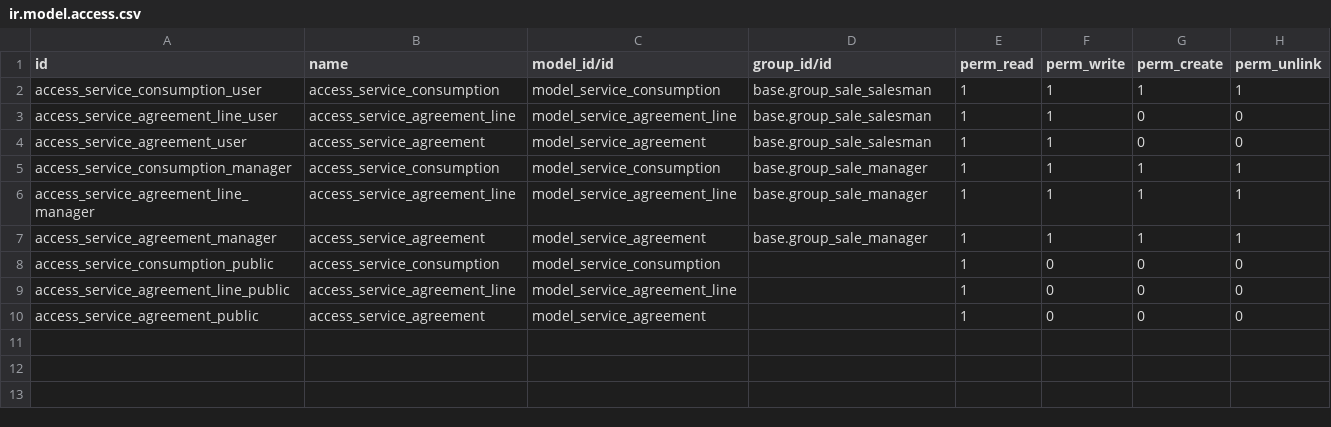
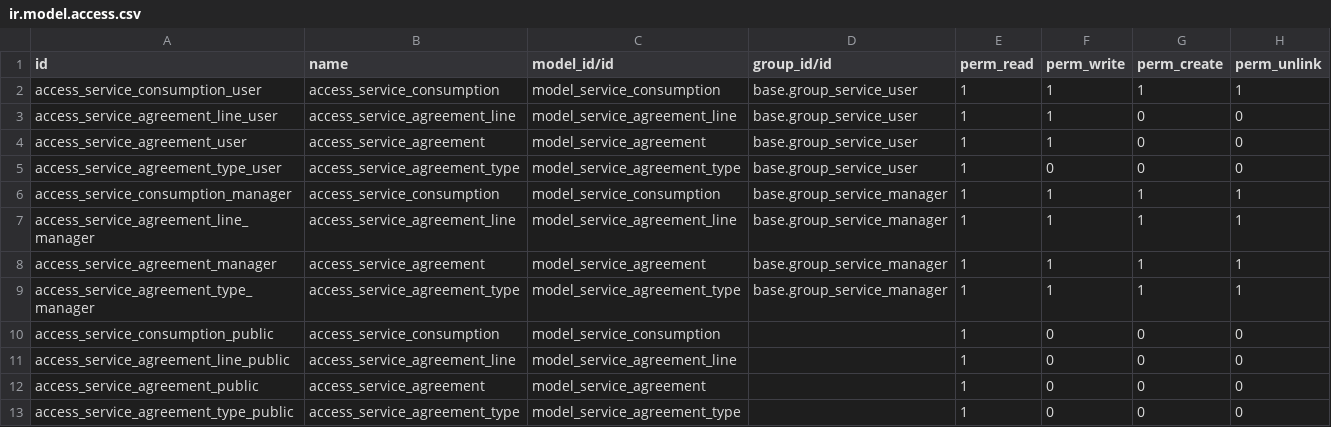
Before and after one commit to dhongu/deltatech, a CSV file: deltatech_service/security/ir.model.access.csv, drawn as a sheet.

Commit message:
Numerotare contracte Grup acces: user si manager Adaugare tip de contract Constrangere la consumuri - pozitie contract si luna Grupare facturi dupa partener/contrac

```diff
--- a/deltatech_service/security/ir.model.access.csv
+++ b/deltatech_service/security/ir.model.access.csv
@@ -1,8 +1,10 @@
 id,name,model_id/id,group_id/id,perm_read,perm_write,perm_create,perm_unlink
-access_service_consumption_user,access_service_consumption,model_service_consumption,base.group_sale_salesman,1,1,1,1
-access_service_agreement_line_user,access_service_agreement_line,model_service_agreement_line,base.group_sale_salesman,1,1,0,0
-access_service_agreement_user,access_service_agreement,model_service_agreement,base.group_sale_salesman,1,1,0,0
-access_service_consumption_manager,access_service_consumption,model_service_consumption,base.group_sale_manager,1,1,1,1
-access_service_agreement_line_manager,access_service_agreement_line,model_service_agreement_line,base.group_sale_manager,1,1,1,1
-access_service_agreement_manager,access_service_agreement,model_service_agreement,base.group_sale_manager,1,1,1,1
+access_service_consumption_user,access_service_consumption,model_service_consumption,base.group_service_user,1,1,1,1
+access_service_agreement_line_user,access_service_agreement_line,model_service_agreement_line,base.group_service_user,1,1,0,0
+access_service_agreement_user,access_service_agreement,model_service_agreement,base.group_service_user,1,1,0,0
+access_service_agreement_type_user,access_service_agreement_type,model_service_agreement_type,base.group_service_user,1,0,0,0
+access_service_consumption_manager,access_service_consumption,model_service_consumption,base.group_service_manager,1,1,1,1
+access_service_agreement_line_manager,access_service_agreement_line,model_service_agreement_line,base.group_service_manager,1,1,1,1
+access_service_agreement_manager,access_service_agreement,model_service_agreement,base.group_service_manager,1,1,1,1
+access_service_agreement_type_manager,access_service_agreement_type,model_service_agreement_type,base.group_service_manager,1,1,1,1
 access_service_consumption_public,access_service_consumption,model_service_consumption,,1,0,0,0
@@ -10 +12,2 @@ access_service_agreement_line_public,access_service_agreement_line,model_service
 access_service_agreement_public,access_service_agreement,model_service_agreement,,1,0,0,0
+access_service_agreement_type_public,access_service_agreement_type,model_service_agreement_type,,1,0,0,0
```
Also changed, not shown: 11 other files.
